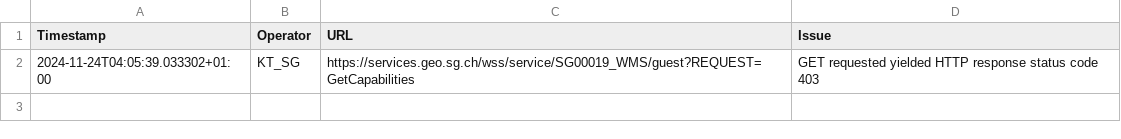
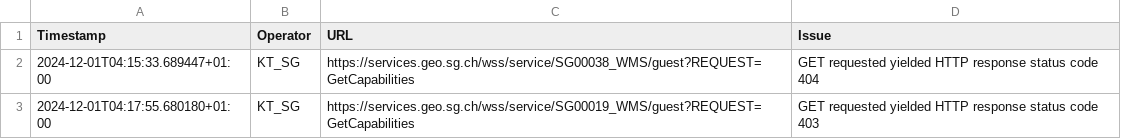
Before and after one commit to FHNW-IVGI/Geoharvester, a CSV file: scraper/tools/KT_SG_errors.csv, drawn as a sheet.

```diff
--- a/scraper/tools/KT_SG_errors.csv
+++ b/scraper/tools/KT_SG_errors.csv
@@ -1,2 +1,3 @@
 Timestamp,Operator,URL,Issue
-2024-11-24T04:05:39.033302+01:00,KT_SG,https://services.geo.sg.ch/wss/service/SG00019_WMS/guest?REQUEST=GetCapabilities,"GET requested yielded HTTP response status code 403"
+2024-12-01T04:15:33.689447+01:00,KT_SG,https://services.geo.sg.ch/wss/service/SG00038_WMS/guest?REQUEST=GetCapabilities,"GET requested yielded HTTP response status code 404"
+2024-12-01T04:17:55.680180+01:00,KT_SG,https://services.geo.sg.ch/wss/service/SG00019_WMS/guest?REQUEST=GetCapabilities,"GET requested yielded HTTP response status code 403"
```
Also changed, not shown: scraper/tools/KT_FR_errors.csv, scraper/tools/KT_GR_errors.csv, 6 other files.
